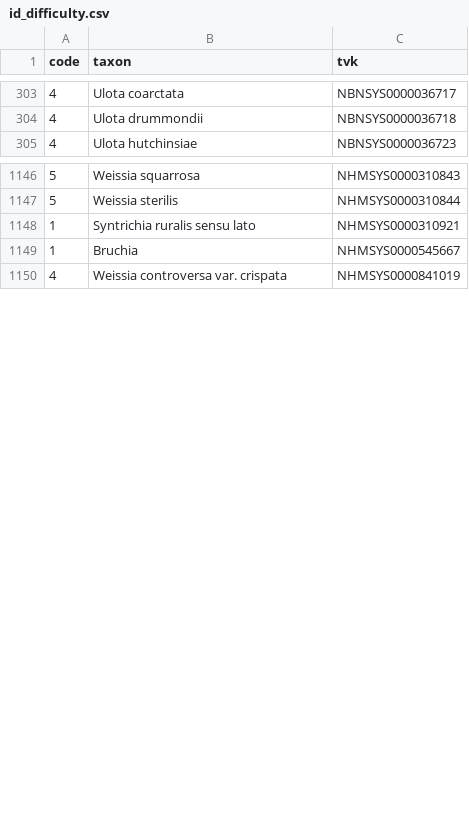
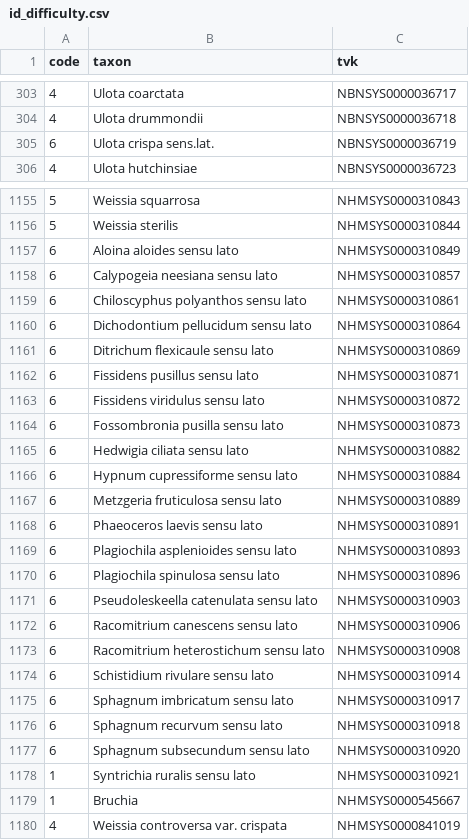
Before and after one commit to robin-hutchinson/createTXT, a CSV file: rules_as_csv/British Bryological Society/BBS/id_difficulty.csv, drawn as a sheet; only a part is shown, gaps mark what is left out; the diff covers the shown part only.

```diff
--- a/rules_as_csv/British Bryological Society/BBS/id_difficulty.csv
+++ b/rules_as_csv/British Bryological Society/BBS/id_difficulty.csv
@@ -304,2 +304,3 @@ code,taxon,tvk
 4,Ulota drummondii,NBNSYS0000036718
+6,Ulota crispa sens.lat.,NBNSYS0000036719
 4,Ulota hutchinsiae,NBNSYS0000036723
@@ -1147,2 +1156,23 @@ code,taxon,tvk
 5,Weissia sterilis,NHMSYS0000310844
+6,Aloina aloides sensu lato,NHMSYS0000310849
+6,Calypogeia neesiana sensu lato,NHMSYS0000310857
+6,Chiloscyphus polyanthos sensu lato,NHMSYS0000310861
+6,Dichodontium pellucidum sensu lato,NHMSYS0000310864
+6,Ditrichum flexicaule sensu lato,NHMSYS0000310869
+6,Fissidens pusillus sensu lato,NHMSYS0000310871
+6,Fissidens viridulus sensu lato,NHMSYS0000310872
+6,Fossombronia pusilla sensu lato,NHMSYS0000310873
+6,Hedwigia ciliata sensu lato,NHMSYS0000310882
+6,Hypnum cupressiforme sensu lato,NHMSYS0000310884
+6,Metzgeria fruticulosa sensu lato,NHMSYS0000310889
+6,Phaeoceros laevis sensu lato,NHMSYS0000310891
+6,Plagiochila asplenioides sensu lato,NHMSYS0000310893
+6,Plagiochila spinulosa sensu lato,NHMSYS0000310896
+6,Pseudoleskeella catenulata sensu lato,NHMSYS0000310903
+6,Racomitrium canescens sensu lato,NHMSYS0000310906
+6,Racomitrium heterostichum sensu lato,NHMSYS0000310908
+6,Schistidium rivulare sensu lato,NHMSYS0000310914
+6,Sphagnum imbricatum sensu lato,NHMSYS0000310917
+6,Sphagnum recurvum sensu lato,NHMSYS0000310918
+6,Sphagnum subsecundum sensu lato,NHMSYS0000310920
 1,Syntrichia ruralis sensu lato,NHMSYS0000310921
```
Also changed, not shown: 19 added rows and 1 moved row elsewhere in this file, rules_as_csv/Auchenorrhyncha Recording Scheme/ARS/id_difficulty.csv, rules_as_csv/Bees, Wasps and Ants Recording Scheme/BWARS/id_difficulty.csv, 19 other files.
